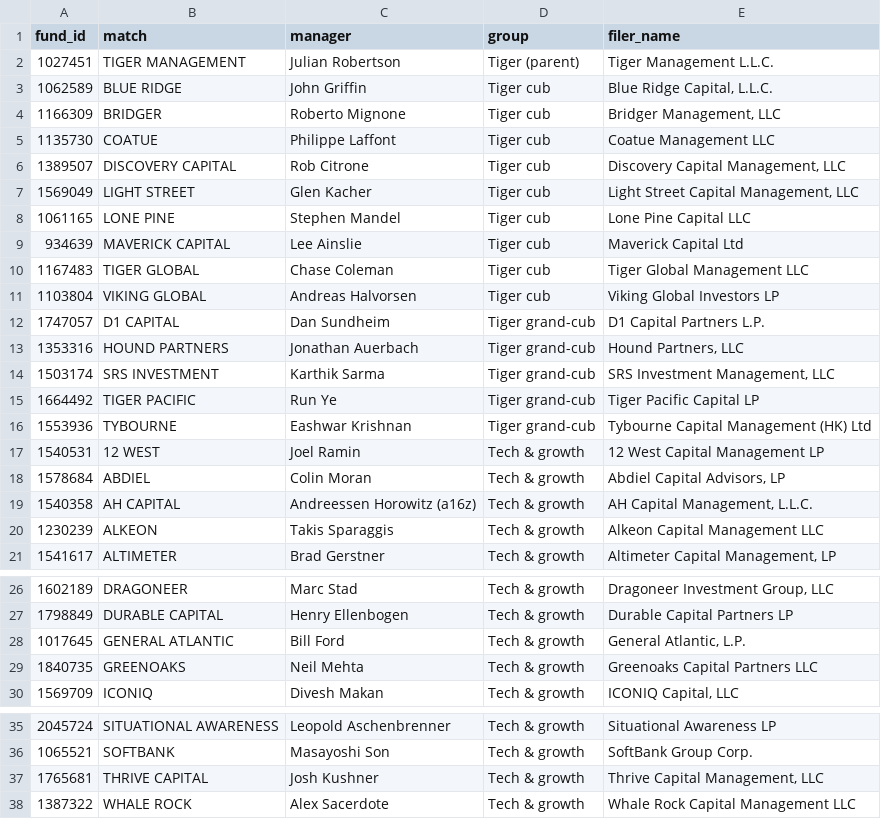
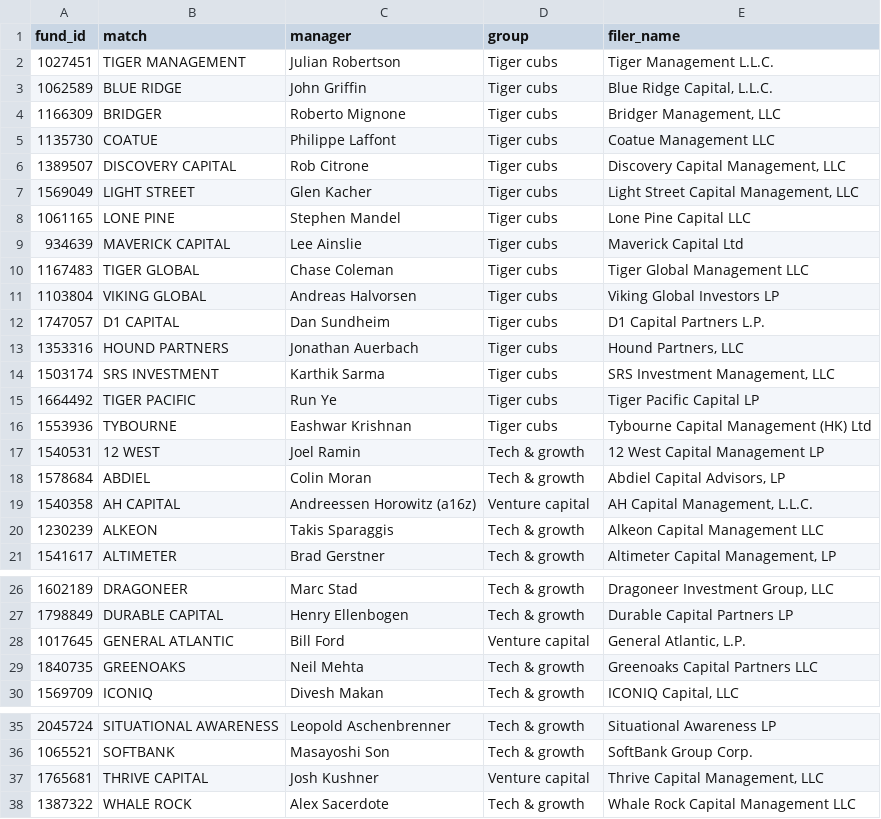
Before and after one commit to Cannibara/Orca, a CSV file: pipeline/orca/famous.csv, drawn as a sheet; only a part is shown, gaps mark what is left out; the diff covers the shown part only.

```diff
--- a/pipeline/orca/famous.csv
+++ b/pipeline/orca/famous.csv
@@ -1,20 +1,20 @@
 fund_id,match,manager,group,filer_name
-1027451,TIGER MANAGEMENT,Julian Robertson,Tiger (parent),Tiger Management L.L.C.
-1062589,BLUE RIDGE,John Griffin,Tiger cub,"Blue Ridge Capital, L.L.C."
-1166309,BRIDGER,Roberto Mignone,Tiger cub,"Bridger Management, LLC"
-1135730,COATUE,Philippe Laffont,Tiger cub,Coatue Management LLC
-1389507,DISCOVERY CAPITAL,Rob Citrone,Tiger cub,"Discovery Capital Management, LLC"
-1569049,LIGHT STREET,Glen Kacher,Tiger cub,"Light Street Capital Management, LLC"
-1061165,LONE PINE,Stephen Mandel,Tiger cub,Lone Pine Capital LLC
-934639,MAVERICK CAPITAL,Lee Ainslie,Tiger cub,Maverick Capital Ltd
-1167483,TIGER GLOBAL,Chase Coleman,Tiger cub,Tiger Global Management LLC
-1103804,VIKING GLOBAL,Andreas Halvorsen,Tiger cub,Viking Global Investors LP
-1747057,D1 CAPITAL,Dan Sundheim,Tiger grand-cub,D1 Capital Partners L.P.
-1353316,HOUND PARTNERS,Jonathan Auerbach,Tiger grand-cub,"Hound Partners, LLC"
-1503174,SRS INVESTMENT,Karthik Sarma,Tiger grand-cub,"SRS Investment Management, LLC"
-1664492,TIGER PACIFIC,Run Ye,Tiger grand-cub,Tiger Pacific Capital LP
-1553936,TYBOURNE,Eashwar Krishnan,Tiger grand-cub,Tybourne Capital Management (HK) Ltd
+1027451,TIGER MANAGEMENT,Julian Robertson,Tiger cubs,Tiger Management L.L.C.
+1062589,BLUE RIDGE,John Griffin,Tiger cubs,"Blue Ridge Capital, L.L.C."
+1166309,BRIDGER,Roberto Mignone,Tiger cubs,"Bridger Management, LLC"
+1135730,COATUE,Philippe Laffont,Tiger cubs,Coatue Management LLC
+1389507,DISCOVERY CAPITAL,Rob Citrone,Tiger cubs,"Discovery Capital Management, LLC"
+1569049,LIGHT STREET,Glen Kacher,Tiger cubs,"Light Street Capital Management, LLC"
+1061165,LONE PINE,Stephen Mandel,Tiger cubs,Lone Pine Capital LLC
+934639,MAVERICK CAPITAL,Lee Ainslie,Tiger cubs,Maverick Capital Ltd
+1167483,TIGER GLOBAL,Chase Coleman,Tiger cubs,Tiger Global Management LLC
+1103804,VIKING GLOBAL,Andreas Halvorsen,Tiger cubs,Viking Global Investors LP
+1747057,D1 CAPITAL,Dan Sundheim,Tiger cubs,D1 Capital Partners L.P.
+1353316,HOUND PARTNERS,Jonathan Auerbach,Tiger cubs,"Hound Partners, LLC"
+1503174,SRS INVESTMENT,Karthik Sarma,Tiger cubs,"SRS Investment Management, LLC"
+1664492,TIGER PACIFIC,Run Ye,Tiger cubs,Tiger Pacific Capital LP
+1553936,TYBOURNE,Eashwar Krishnan,Tiger cubs,Tybourne Capital Management (HK) Ltd
 1540531,12 WEST,Joel Ramin,Tech & growth,12 West Capital Management LP
 1578684,ABDIEL,Colin Moran,Tech & growth,"Abdiel Capital Advisors, LP"
-1540358,AH CAPITAL,Andreessen Horowitz (a16z),Tech & growth,"AH Capital Management, L.L.C."
+1540358,AH CAPITAL,Andreessen Horowitz (a16z),Venture capital,"AH Capital Management, L.L.C."
 1230239,ALKEON,Takis Sparaggis,Tech & growth,Alkeon Capital Management LLC
@@ -27,3 +27,3 @@ fund_id,match,manager,group,filer_name
 1798849,DURABLE CAPITAL,Henry Ellenbogen,Tech & growth,Durable Capital Partners LP
-1017645,GENERAL ATLANTIC,Bill Ford,Tech & growth,"General Atlantic, L.P."
+1017645,GENERAL ATLANTIC,Bill Ford,Venture capital,"General Atlantic, L.P."
 1840735,GREENOAKS,Neil Mehta,Tech & growth,Greenoaks Capital Partners LLC
@@ -36,3 +36,3 @@ fund_id,match,manager,group,filer_name
 1065521,SOFTBANK,Masayoshi Son,Tech & growth,SoftBank Group Corp.
-1765681,THRIVE CAPITAL,Josh Kushner,Tech & growth,"Thrive Capital Management, LLC"
+1765681,THRIVE CAPITAL,Josh Kushner,Venture capital,"Thrive Capital Management, LLC"
 1387322,WHALE ROCK,Alex Sacerdote,Tech & growth,Whale Rock Capital Management LLC
```
Also changed, not shown: 11 edited cells elsewhere in this file, 14 other files.
